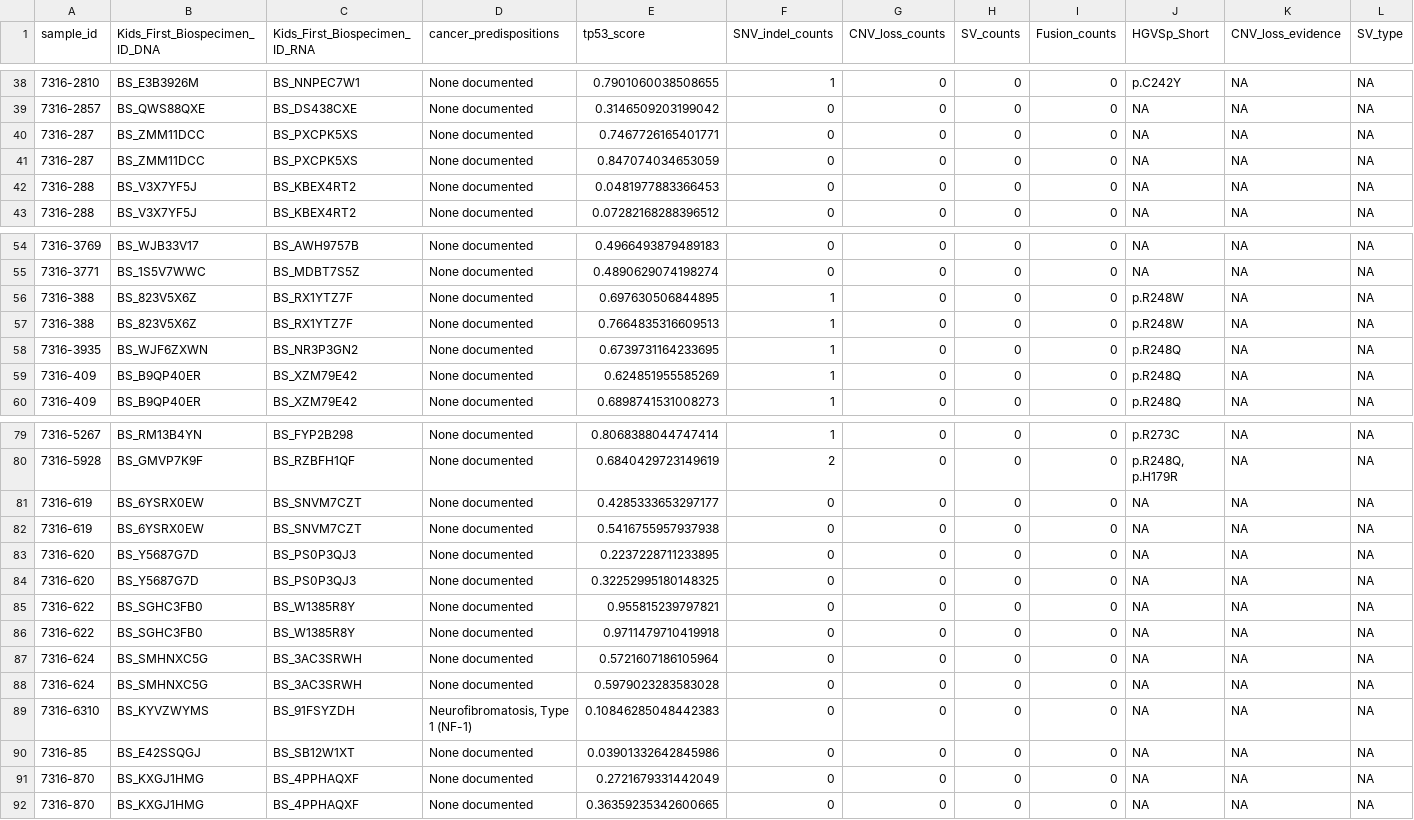
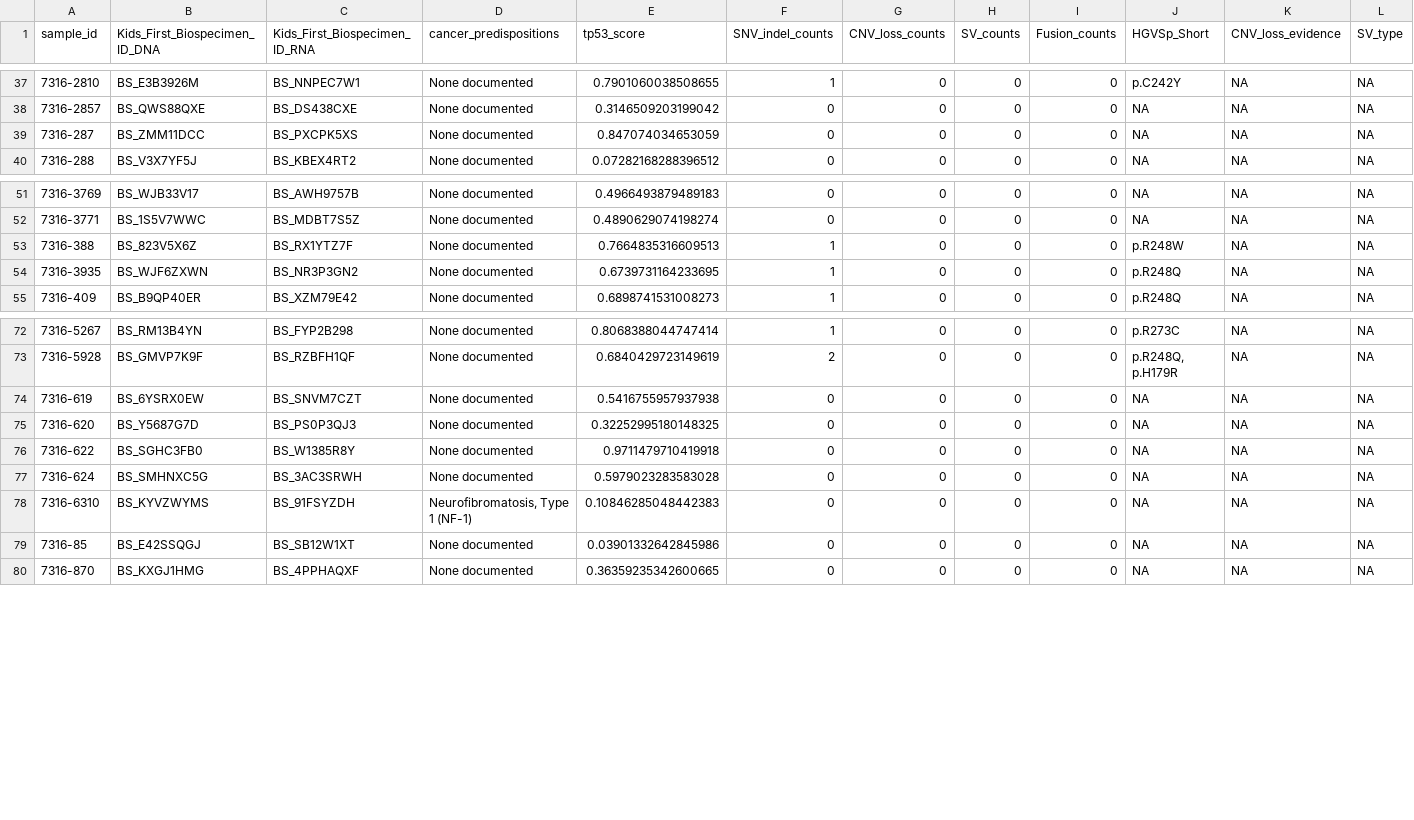
Before and after one commit to d3b-center/hope-cohort-analysis, a TSV file: analyses/tp53_nf1_score/results/tp53_altered_status.tsv, drawn as a sheet; only a part is shown, gaps mark what is left out; rows hold the shown columns only; the diff covers the shown part only; the diff names each change by its address in the sheet, - before the commit and + after, or states it on an @@ line.

```diff
--- a/analyses/tp53_nf1_score/results/tp53_altered_status.tsv
+++ b/analyses/tp53_nf1_score/results/tp53_altered_status.tsv
-row 40: 7316-287 | BS_ZMM11DCC | BS_PXCPK5XS | None documented | 0.7467726165401771 | 0 | 0 | 0 | 0 | NA | NA | NA
-row 42: 7316-288 | BS_V3X7YF5J | BS_KBEX4RT2 | None documented | 0.0481977883366453 | 0 | 0 | 0 | 0 | NA | NA | NA
-row 56: 7316-388 | BS_823V5X6Z | BS_RX1YTZ7F | None documented | 0.697630506844895 | 1 | 0 | 0 | 0 | p.R248W | NA | NA
-row 59: 7316-409 | BS_B9QP40ER | BS_XZM79E42 | None documented | 0.624851955585269 | 1 | 0 | 0 | 0 | p.R248Q | NA | NA
-row 81: 7316-619 | BS_6YSRX0EW | BS_SNVM7CZT | None documented | 0.4285333653297177 | 0 | 0 | 0 | 0 | NA | NA | NA
-row 83: 7316-620 | BS_Y5687G7D | BS_PS0P3QJ3 | None documented | 0.2237228711233895 | 0 | 0 | 0 | 0 | NA | NA | NA
-row 85: 7316-622 | BS_SGHC3FB0 | BS_W1385R8Y | None documented | 0.955815239797821 | 0 | 0 | 0 | 0 | NA | NA | NA
-row 87: 7316-624 | BS_SMHNXC5G | BS_3AC3SRWH | None documented | 0.5721607186105964 | 0 | 0 | 0 | 0 | NA | NA | NA
-row 91: 7316-870 | BS_KXGJ1HMG | BS_4PPHAQXF | None documented | 0.2721679331442049 | 0 | 0 | 0 | 0 | NA | NA | NA
```
Also changed, not shown: 3 removed rows elsewhere in this file, analyses/tp53_nf1_score/results/combined_scores.tsv, 4 other files.
